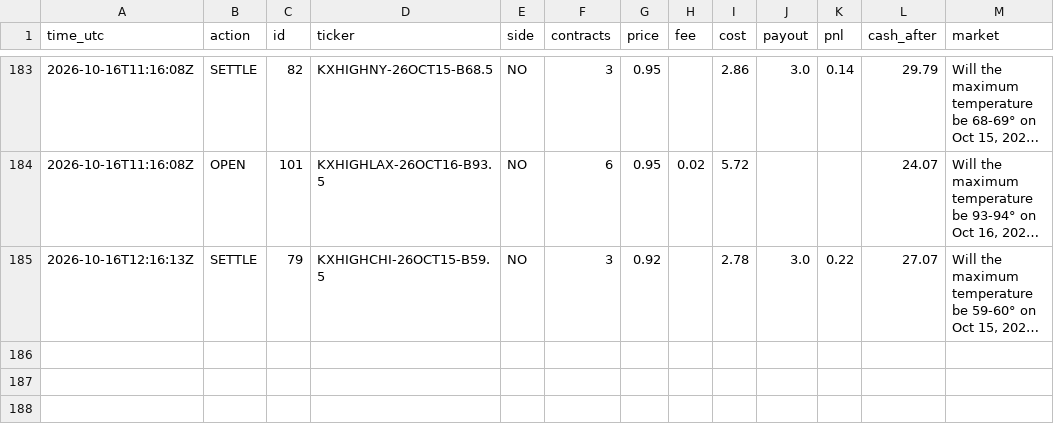
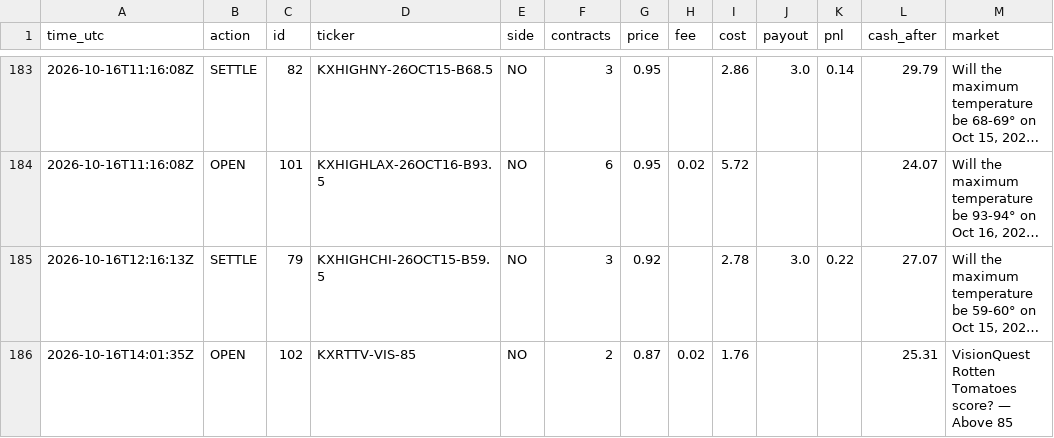
Before and after one commit to xne0nlight/kalshi-paper-bot, a CSV file: state/trade_log.csv, drawn as a sheet; only a part is shown, gaps mark what is left out; long unchanged cells end in …; the diff names each change by its address in the sheet, - before the commit and + after, or states it on an @@ line.

```diff
--- a/state/trade_log.csv
+++ b/state/trade_log.csv
+row 186: 2026-10-16T14:01:35Z | OPEN | 102 | KXRTTV-VIS-85 | NO | 2 | 0.87 | 0.02 | 1.76 |  |  | 25.31 | VisionQuest Rotten Tomatoes score? — Above 85
```
Also changed, not shown: 3 other files.
